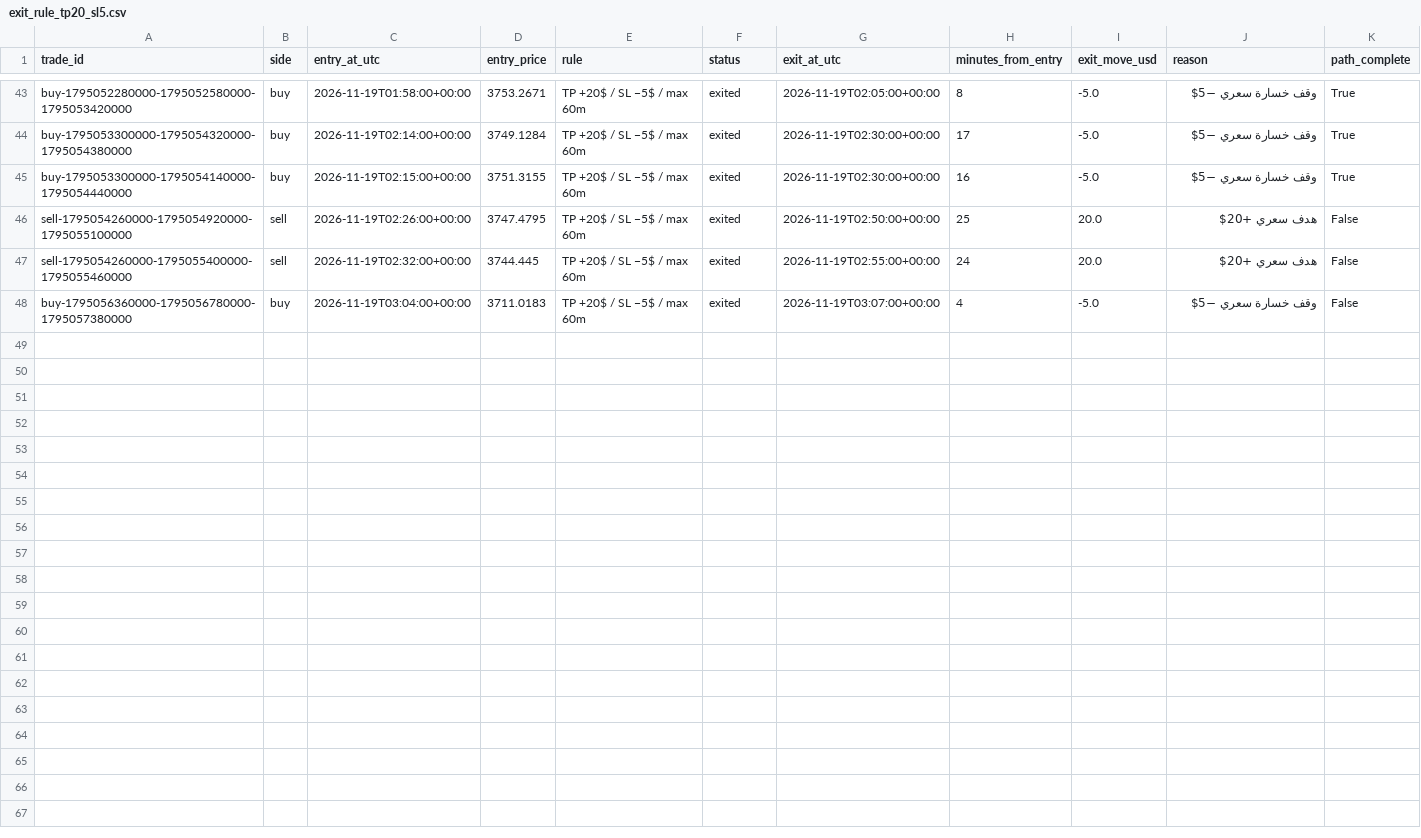
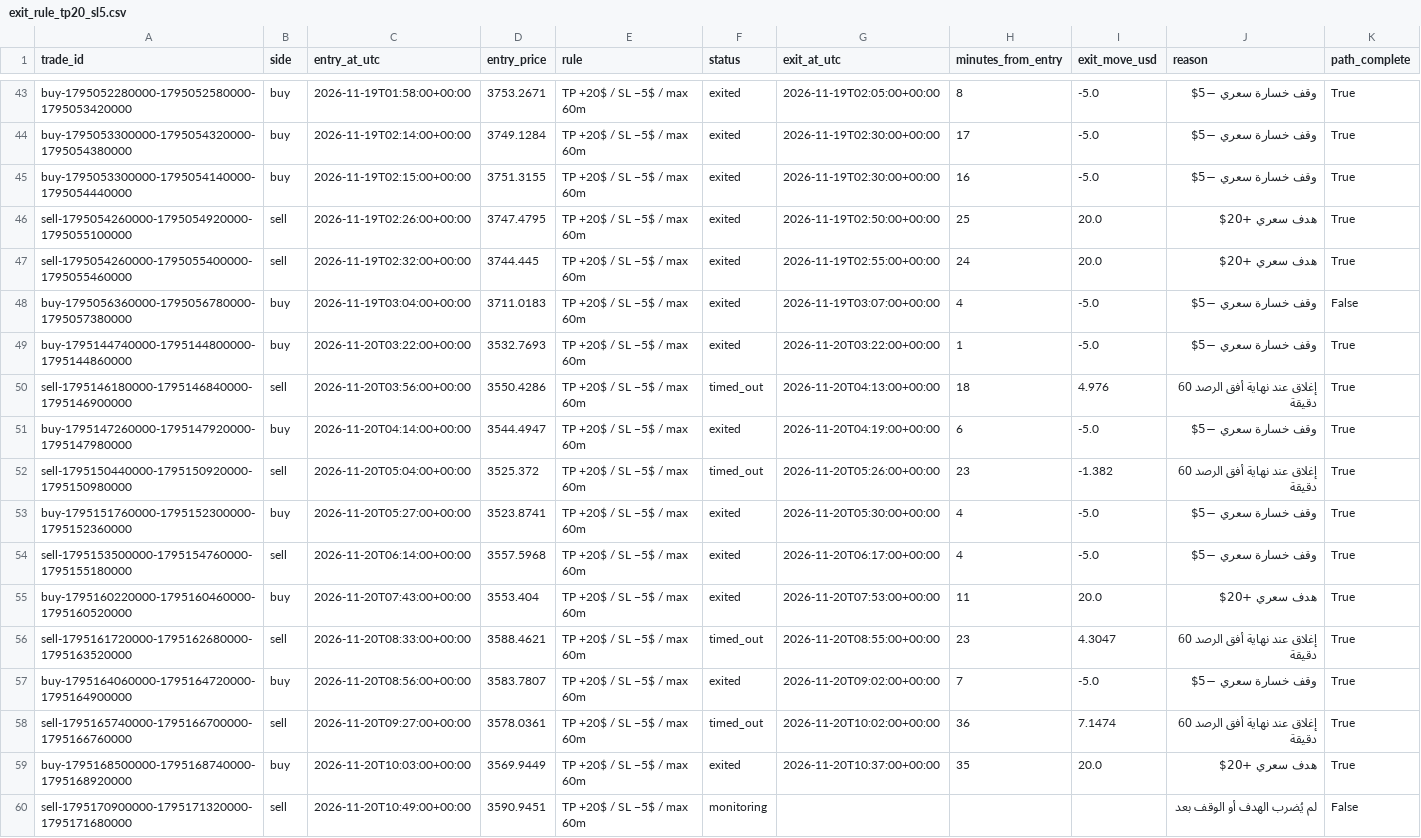
Before and after one commit to salehrbo1-cell/Alert-bot, a CSV file: research/sonic_paper/exit_rule_tp20_sl5.csv, drawn as a sheet; only a part is shown, gaps mark what is left out.

```diff
--- a/research/sonic_paper/exit_rule_tp20_sl5.csv
+++ b/research/sonic_paper/exit_rule_tp20_sl5.csv
@@ -45,4 +45,16 @@ buy-1795053300000-1795054320000-1795054380000,buy,2026-11-19T02:14:00+00:00,3749
 buy-1795053300000-1795054140000-1795054440000,buy,2026-11-19T02:15:00+00:00,3751.3155,TP +20$ / SL −5$ / max 60m,exited,2026-11-19T02:30:00+00:00,16,-5.0,وقف خسارة سعري −5$,True
-sell-1795054260000-1795054920000-1795055100000,sell,2026-11-19T02:26:00+00:00,3747.4795,TP +20$ / SL −5$ / max 60m,exited,2026-11-19T02:50:00+00:00,25,20.0,هدف سعري +20$,False
-sell-1795054260000-1795055400000-1795055460000,sell,2026-11-19T02:32:00+00:00,3744.445,TP +20$ / SL −5$ / max 60m,exited,2026-11-19T02:55:00+00:00,24,20.0,هدف سعري +20$,False
+sell-1795054260000-1795054920000-1795055100000,sell,2026-11-19T02:26:00+00:00,3747.4795,TP +20$ / SL −5$ / max 60m,exited,2026-11-19T02:50:00+00:00,25,20.0,هدف سعري +20$,True
+sell-1795054260000-1795055400000-1795055460000,sell,2026-11-19T02:32:00+00:00,3744.445,TP +20$ / SL −5$ / max 60m,exited,2026-11-19T02:55:00+00:00,24,20.0,هدف سعري +20$,True
 buy-1795056360000-1795056780000-1795057380000,buy,2026-11-19T03:04:00+00:00,3711.0183,TP +20$ / SL −5$ / max 60m,exited,2026-11-19T03:07:00+00:00,4,-5.0,وقف خسارة سعري −5$,False
+buy-1795144740000-1795144800000-1795144860000,buy,2026-11-20T03:22:00+00:00,3532.7693,TP +20$ / SL −5$ / max 60m,exited,2026-11-20T03:22:00+00:00,1,-5.0,وقف خسارة سعري −5$,True
+sell-1795146180000-1795146840000-1795146900000,sell,2026-11-20T03:56:00+00:00,3550.4286,TP +20$ / SL −5$ / max 60m,timed_out,2026-11-20T04:13:00+00:00,18,4.976,إغلاق عند نهاية أفق الرصد 60 دقيقة,True
+buy-1795147260000-1795147920000-1795147980000,buy,2026-11-20T04:14:00+00:00,3544.4947,TP +20$ / SL −5$ / max 60m,exited,2026-11-20T04:19:00+00:00,6,-5.0,وقف خسارة سعري −5$,True
+sell-1795150440000-1795150920000-1795150980000,sell,2026-11-20T05:04:00+00:00,3525.372,TP +20$ / SL −5$ / max 60m,timed_out,2026-11-20T05:26:00+00:00,23,-1.382,إغلاق عند نهاية أفق الرصد 60 دقيقة,True
+buy-1795151760000-1795152300000-1795152360000,buy,2026-11-20T05:27:00+00:00,3523.8741,TP +20$ / SL −5$ / max 60m,exited,2026-11-20T05:30:00+00:00,4,-5.0,وقف خسارة سعري −5$,True
+sell-1795153500000-1795154760000-1795155180000,sell,2026-11-20T06:14:00+00:00,3557.5968,TP +20$ / SL −5$ / max 60m,exited,2026-11-20T06:17:00+00:00,4,-5.0,وقف خسارة سعري −5$,True
+buy-1795160220000-1795160460000-1795160520000,buy,2026-11-20T07:43:00+00:00,3553.404,TP +20$ / SL −5$ / max 60m,exited,2026-11-20T07:53:00+00:00,11,20.0,هدف سعري +20$,True
+sell-1795161720000-1795162680000-1795163520000,sell,2026-11-20T08:33:00+00:00,3588.4621,TP +20$ / SL −5$ / max 60m,timed_out,2026-11-20T08:55:00+00:00,23,4.3047,إغلاق عند نهاية أفق الرصد 60 دقيقة,True
+buy-1795164060000-1795164720000-1795164900000,buy,2026-11-20T08:56:00+00:00,3583.7807,TP +20$ / SL −5$ / max 60m,exited,2026-11-20T09:02:00+00:00,7,-5.0,وقف خسارة سعري −5$,True
+sell-1795165740000-1795166700000-1795166760000,sell,2026-11-20T09:27:00+00:00,3578.0361,TP +20$ / SL −5$ / max 60m,timed_out,2026-11-20T10:02:00+00:00,36,7.1474,إغلاق عند نهاية أفق الرصد 60 دقيقة,True
+buy-1795168500000-1795168740000-1795168920000,buy,2026-11-20T10:03:00+00:00,3569.9449,TP +20$ / SL −5$ / max 60m,exited,2026-11-20T10:37:00+00:00,35,20.0,هدف سعري +20$,True
+sell-1795170900000-1795171320000-1795171680000,sell,2026-11-20T10:49:00+00:00,3590.9451,TP +20$ / SL −5$ / max 60m,monitoring,,,,لم يُضرب الهدف أو الوقف بعد,False
```
Also changed, not shown: research/sonic_paper/exit_rule_m5_structure.csv, research/sonic_paper/exit_rule_step_resistance.csv, 4 other files.
